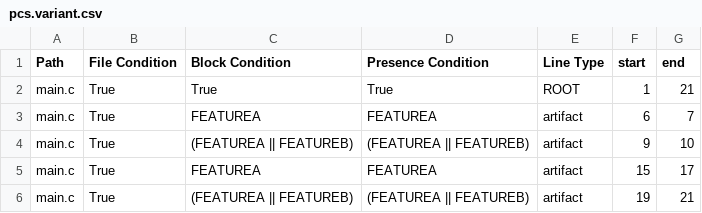
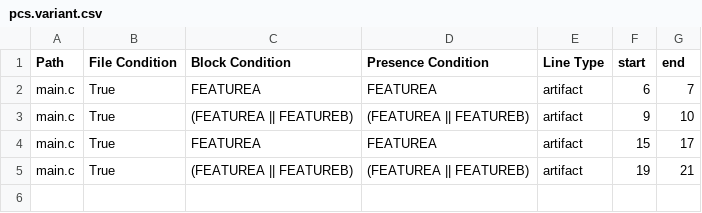
Before and after one commit to jku-isse/ecco, a CSV file: experiment/src/integrationTest/resources/Sampling_Base_1/C_SPL/Sample1/SingleCommit/Variant_A/pcs.variant.csv, drawn as a sheet.

```diff
--- a/experiment/src/integrationTest/resources/Sampling_Base_1/C_SPL/Sample1/SingleCommit/Variant_A/pcs.variant.csv
+++ b/experiment/src/integrationTest/resources/Sampling_Base_1/C_SPL/Sample1/SingleCommit/Variant_A/pcs.variant.csv
@@ -1,3 +1,2 @@
 Path;File Condition;Block Condition;Presence Condition;Line Type;start;end
-main.c;True;True;True;ROOT;1;21
 main.c;True;FEATUREA;FEATUREA;artifact;6;7
```
Also changed, not shown: experiment/src/integrationTest/resources/Sampling_Base_1/C_SPL/Sample1/SingleCommit/Variant_AB/pcs.variant.csv, experiment/src/integrationTest/resources/Sampling_Base_1/C_SPL/Sample1/SingleCommit/Variant_B/pcs.variant.csv, 33 other files.
